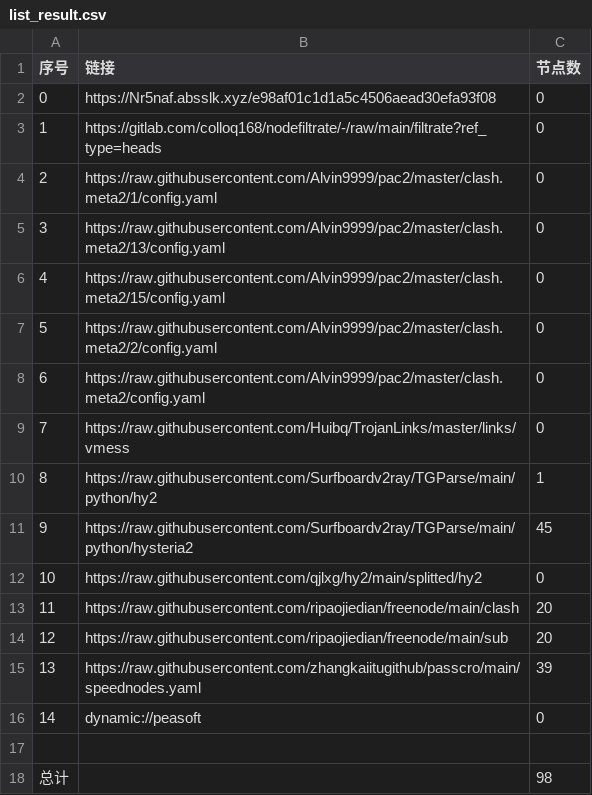
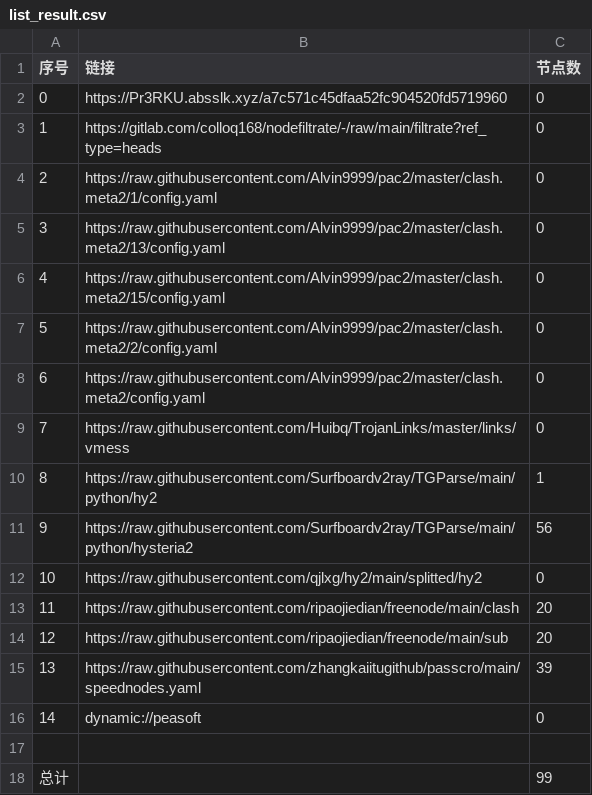
Before and after one commit to lishanming1-star/p-p-p-g-g-g, a CSV file: list_result.csv, drawn as a sheet.

```diff
--- a/list_result.csv
+++ b/list_result.csv
@@ -1,3 +1,3 @@
 序号,链接,节点数
-0,https://Nr5naf.absslk.xyz/e98af01c1d1a5c4506aead30efa93f08,0
+0,https://Pr3RKU.absslk.xyz/a7c571c45dfaa52fc904520fd5719960,0
 1,https://gitlab.com/colloq168/nodefiltrate/-/raw/main/filtrate?ref_type=heads,0
@@ -10,3 +10,3 @@
 8,https://raw.githubusercontent.com/Surfboardv2ray/TGParse/main/python/hy2,1
-9,https://raw.githubusercontent.com/Surfboardv2ray/TGParse/main/python/hysteria2,45
+9,https://raw.githubusercontent.com/Surfboardv2ray/TGParse/main/python/hysteria2,56
 10,https://raw.githubusercontent.com/qjlxg/hy2/main/splitted/hy2,0
@@ -17,2 +17,2 @@
 
-总计,,98
+总计,,99
```
Also changed, not shown: 6 other files.
